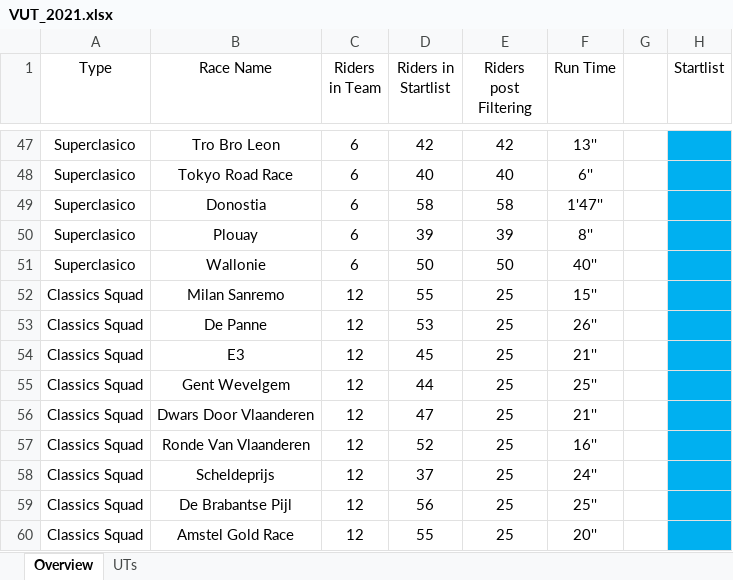
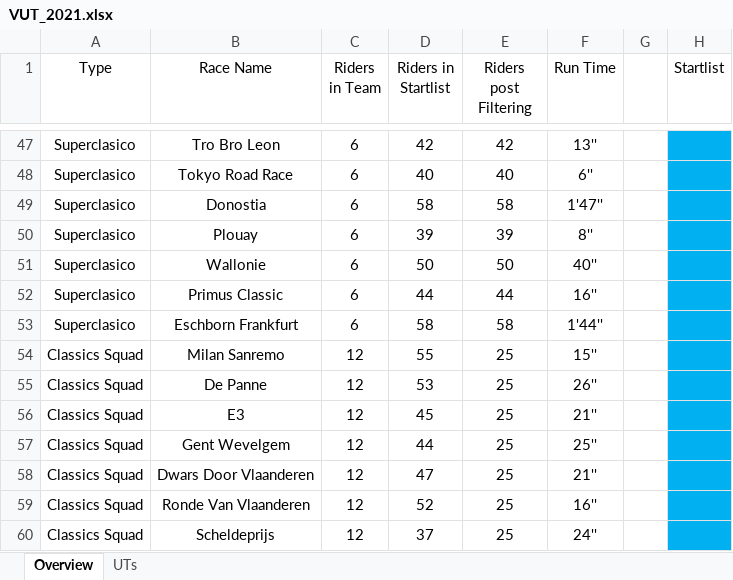
Before and after one commit to CalumLonie/velogames-ultimate-team, an Excel workbook: VUT_2021.xlsx, sheet Overview, drawn as a sheet; only a part is shown, gaps mark what is left out; the shorter side is filled out with more unchanged rows; values as stored, in another font and other column widths than the file's, no borders; the diff names each change by its address in the sheet, - before the commit and + after, or states it on an @@ line.

Commit message:
Updated with Eschborn-Frankfurt results

```diff
--- a/VUT_2021.xlsx (sheet Overview)
+++ b/VUT_2021.xlsx (sheet Overview)
+row 52: Superclasico | Primus Classic | 6 | 44 | 44 | 16''
+row 53: Superclasico | Eschborn Frankfurt | 6 | 58 | 58 | 1'44''
```
Also changed, not shown: sheet UTs.
